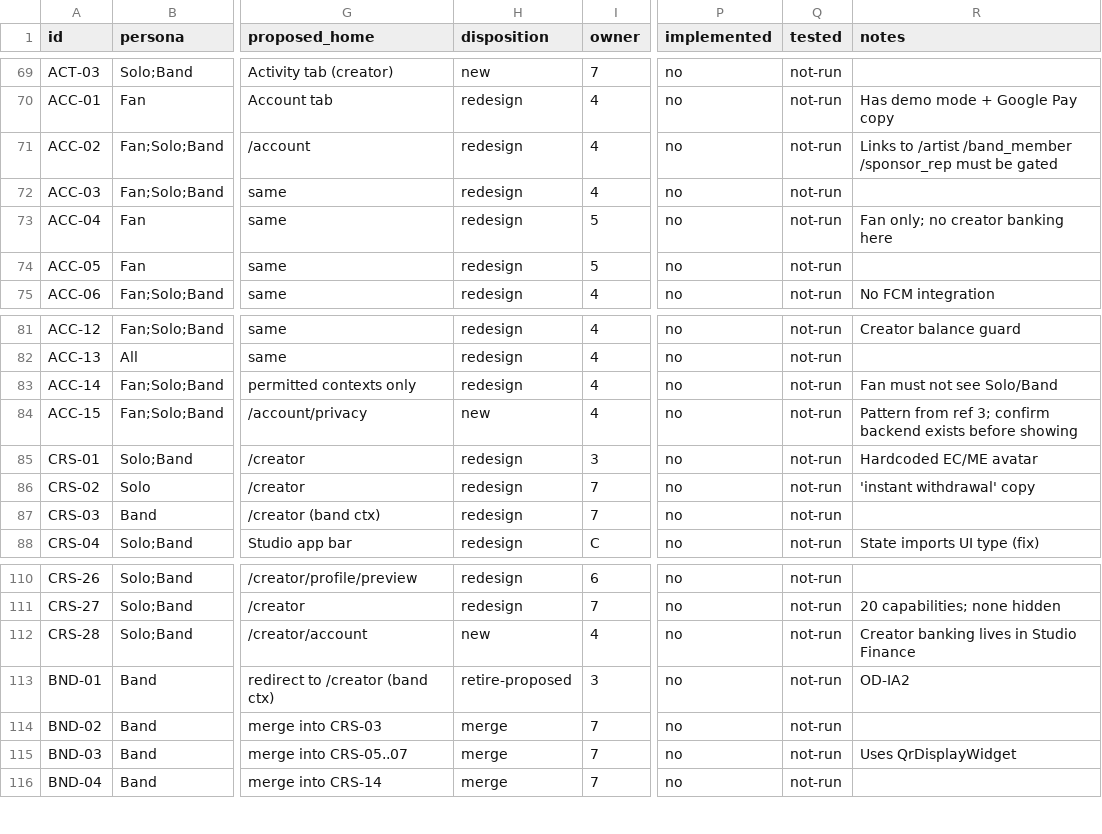
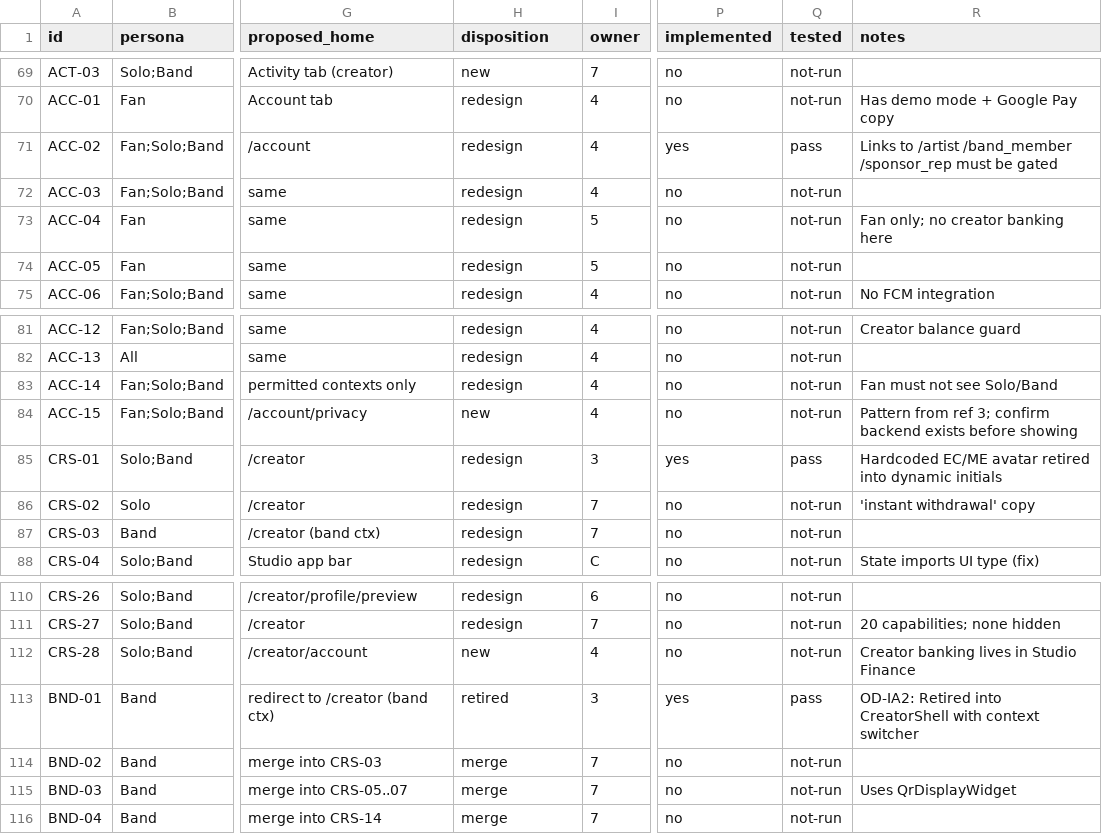
Before and after one commit to range925/crowdbeats, a CSV file: docs/crowdbeats-mobile-redesign/coverage.csv, drawn as a sheet; only a part is shown, gaps mark what is left out; the diff names each change by its address in the sheet, - before the commit and + after, or states it on an @@ line.

Commit message:
feat(mobile): complete Phase 4 shared Flutter foundations and architecture
- Translate approved Stitch Obsidian & Clarity tokens into cb_colors.dart, cb_typography.dart, and cb_theme.dart (DM Sans, tabular numerics, #8B5CF6 primary accent)
- Implement CbGroupedCard and CbGroupedCard.divided for Uber/Lyft grouped settings pattern
- Update CbSettingsSection(grouped: true) and refactor AccountHubScreen across 8 settings sections
- Retire BandShell into unified CreatorShell with dynamic CbContextSwitcherPill (OD-IA2)
- Multiplicative accessibility text scaling (OS * in-app) and disableAnimations forwarding
- Add phase4_foundations_test.dart with 9 new tests (all passing, total 482 passing tests, 0 lints)
- Update coverage.csv and task-record.md Section 16 Gate Report

```diff
--- a/docs/crowdbeats-mobile-redesign/coverage.csv
+++ b/docs/crowdbeats-mobile-redesign/coverage.csv
-P71 (implemented): no
+P71 (implemented): yes
-Q71 (tested): not-run
+Q71 (tested): pass
-P85 (implemented): no
+P85 (implemented): yes
-Q85 (tested): not-run
+Q85 (tested): pass
-R85 (notes): Hardcoded EC/ME avatar
+R85 (notes): Hardcoded EC/ME avatar retired into dynamic initials
-H113 (disposition): retire-proposed
+H113 (disposition): retired
-P113 (implemented): no
+P113 (implemented): yes
-Q113 (tested): not-run
+Q113 (tested): pass
-R113 (notes): OD-IA2
+R113 (notes): OD-IA2: Retired into CreatorShell with context switcher
```
Also changed, not shown: 14 other files.
